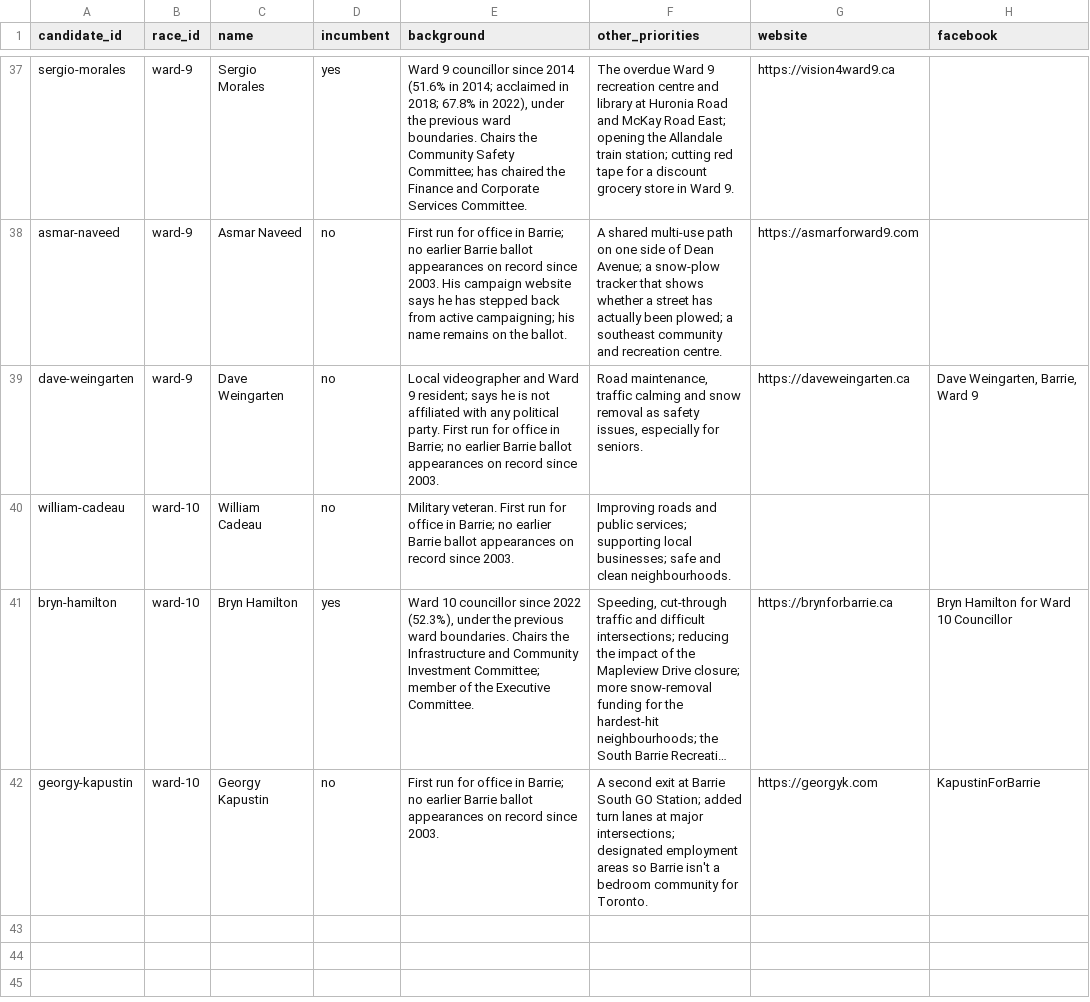
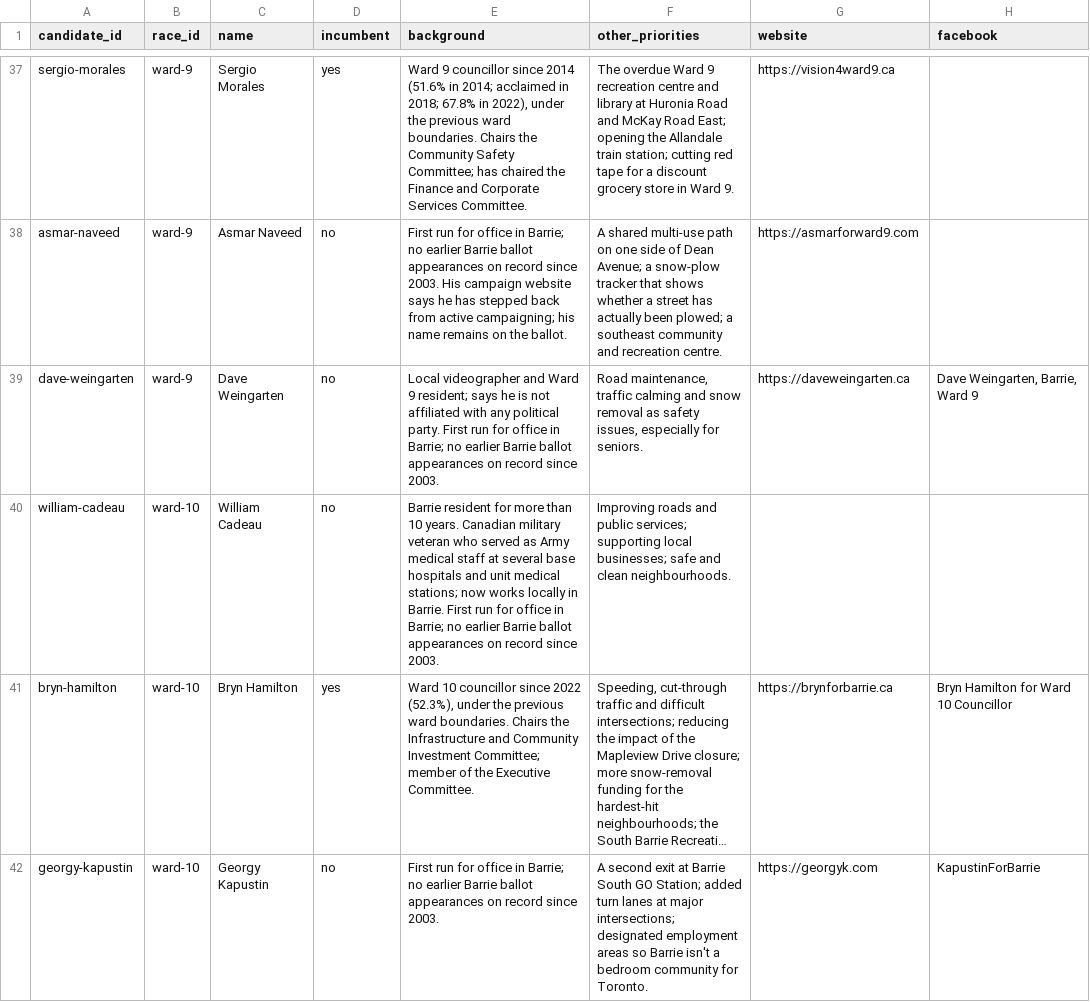
Before and after one commit to tenonic/barrie-election-2026, a CSV file: data/candidates.csv, drawn as a sheet; only a part is shown, gaps mark what is left out; long unchanged cells end in …; the diff names each change by its address in the sheet, - before the commit and + after, or states it on an @@ line.

```diff
--- a/data/candidates.csv
+++ b/data/candidates.csv
-E40 (background): Military veteran. First run…
+E40 (background): Barrie resident for more than 10 years. Canadian military veteran who served as Army medical staff at several base hospitals and unit medical stations; now works locally in Barrie. First run…
```
Also changed, not shown: data/sources.csv, 1 other file.
